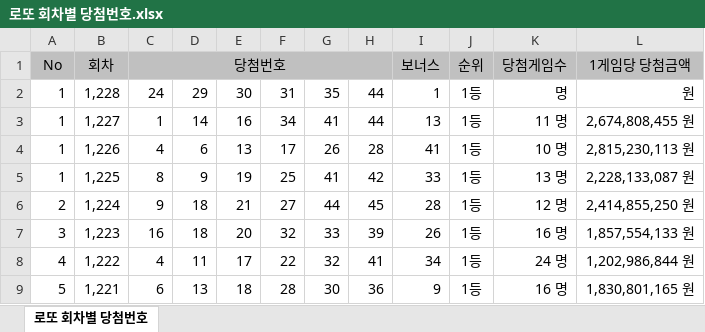
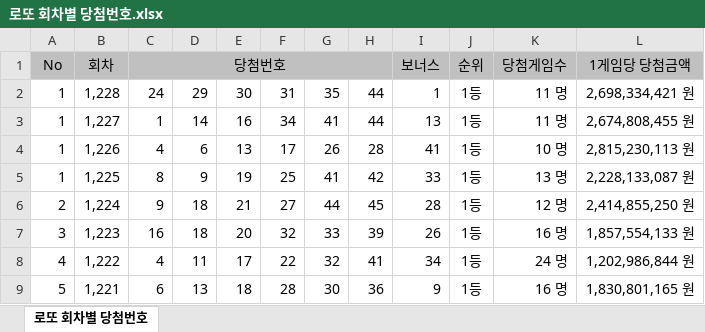
Before and after one commit to s73325475-cyber/lotto-data, an Excel workbook: 로또 회차별 당첨번호.xlsx, sheet 로또 회차별 당첨번호, drawn as a sheet; only a part is shown; values as stored, in another font and other column widths than the file's, no borders; the diff names each change by its address in the sheet, - before the commit and + after, or states it on an @@ line.

Commit message:
1228회차-2

```diff
--- a/로또 회차별 당첨번호.xlsx (sheet 로또 회차별 당첨번호)
+++ b/로또 회차별 당첨번호.xlsx (sheet 로또 회차별 당첨번호)
-K2: 명
+K2: 11 명
-L2: 원
+L2: 2,698,334,421 원
```
